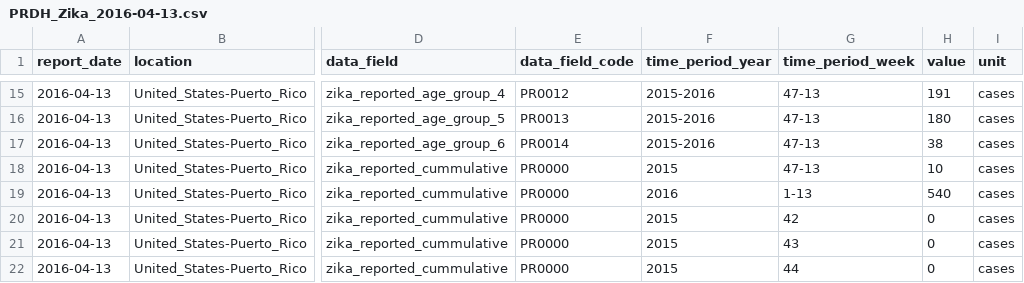
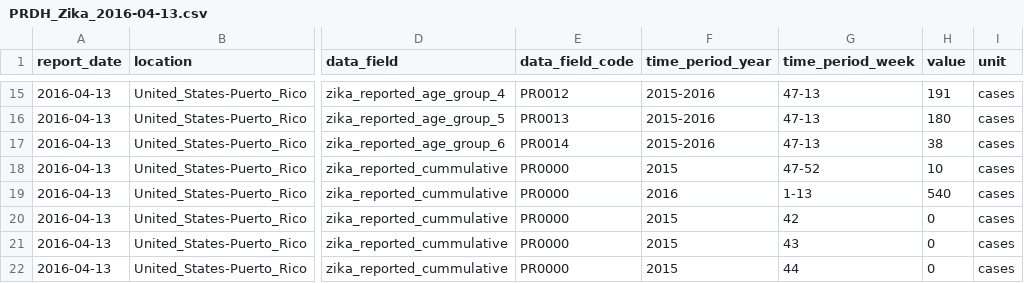
Before and after one commit to UPRRP-ZIKA/zika, a CSV file: Puerto-Rico/PRDH_Arbovirus/data/PRDH_Zika_2016-04-13.csv, drawn as a sheet; only a part is shown, gaps mark what is left out; the diff names each change by its address in the sheet, - before the commit and + after, or states it on an @@ line.

Commit message:
Update PRDH_Zika_2016-04-13.csv

```diff
--- a/Puerto-Rico/PRDH_Arbovirus/data/PRDH_Zika_2016-04-13.csv
+++ b/Puerto-Rico/PRDH_Arbovirus/data/PRDH_Zika_2016-04-13.csv
-G18 (time_period_week): 47-13
+G18 (time_period_week): 47-52
```
